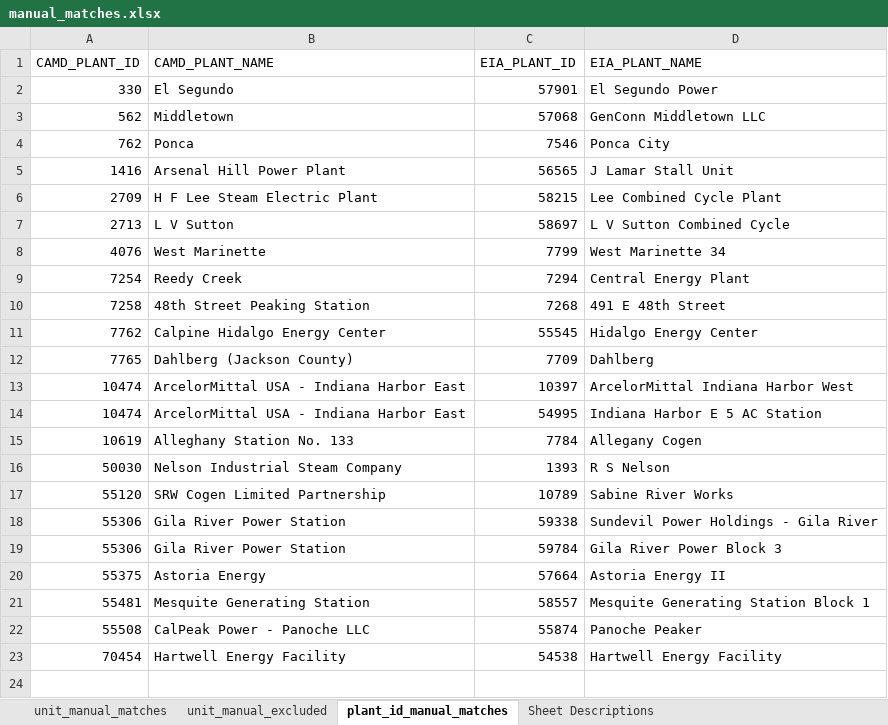
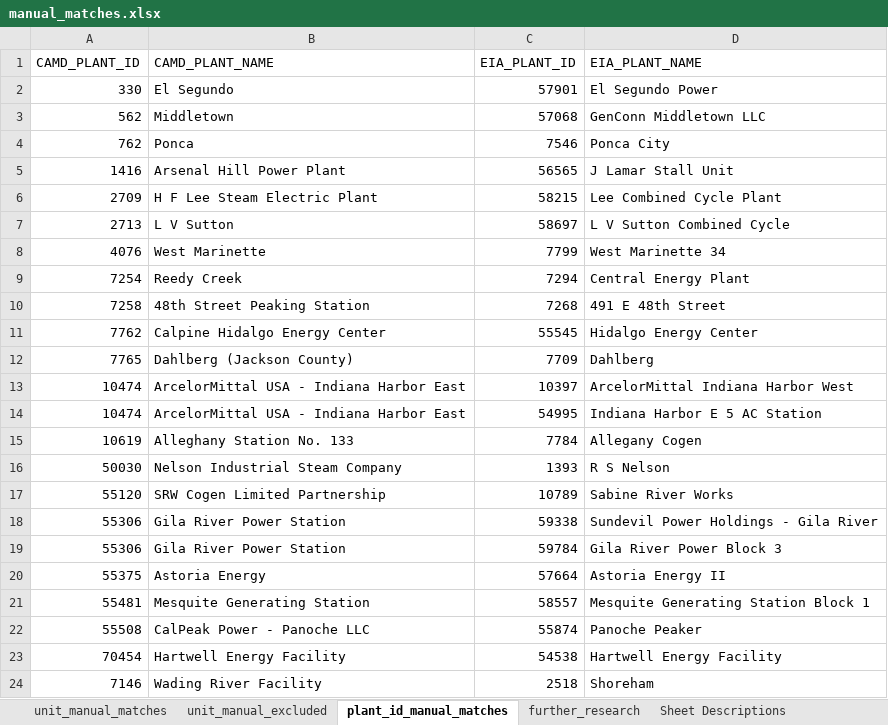
Before and after one commit to USEPA/camd-eia-crosswalk, an Excel workbook: manual_matches.xlsx, sheet plant_id_manual_matches, drawn as a sheet; values as stored, in another font and other column widths than the file's, no borders; the diff names each change by its address in the sheet, - before the commit and + after, or states it on an @@ line.

Commit message:
Update manual matches and exclusions (#34)
* Manual match and exclusion additions

* Sequence number updates and new output from manual match updates

```diff
--- a/manual_matches.xlsx (sheet plant_id_manual_matches)
+++ b/manual_matches.xlsx (sheet plant_id_manual_matches)
+sheet tab: further_research
+row 24: 7146 | Wading River Facility | 2518 | Shoreham
```
Also changed, not shown: sheet unit_manual_matches, sheet unit_manual_excluded, sheet Sheet Descriptions, epa_eia_crosswalk.xlsx, 2 other files.
